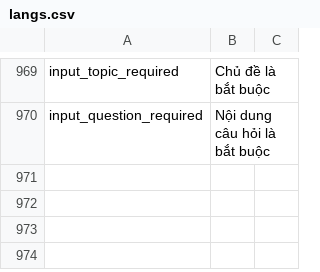
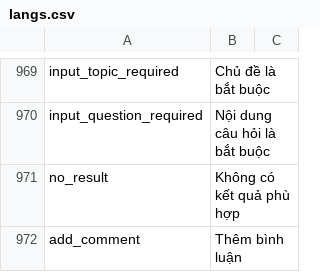
Before and after one commit to diab-machine-2/diab-flutter-mobile, a CSV file: lib/res/translations/langs.csv, drawn as a sheet; only a part is shown, gaps mark what is left out; the diff names each change by its address in the sheet, - before the commit and + after, or states it on an @@ line.

```diff
--- a/lib/res/translations/langs.csv
+++ b/lib/res/translations/langs.csv
+row 971: no_result | Không có kết quả phù hợp
+row 972: add_comment | Thêm bình luận
```
Also changed, not shown: 7 other files.
